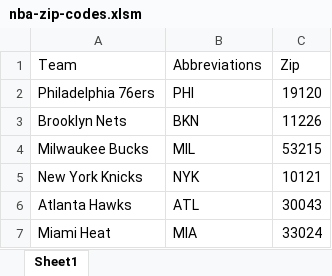
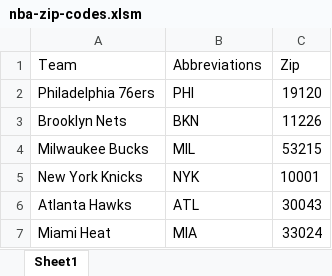
Before and after one commit to zijiamherst/stat231-Fiji_Bath_Ninjas, an Excel workbook: data/nba-zip-codes.xlsm, sheet Sheet1, drawn as a sheet; only a part is shown; values as stored, in another font and other column widths than the file's, no borders; table styles not drawn; the diff names each change by its address in the sheet, - before the commit and + after, or states it on an @@ line.

Commit message:
added both excels

```diff
--- a/data/nba-zip-codes.xlsm (sheet Sheet1)
+++ b/data/nba-zip-codes.xlsm (sheet Sheet1)
-C5 (Zip): 10121
+C5 (Zip): 10001
```
Also changed, not shown: 2 other files.
